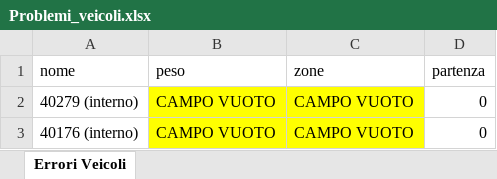
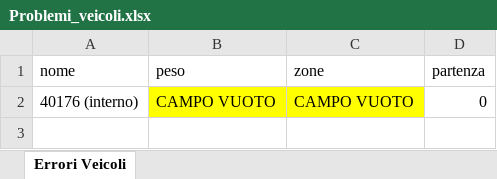
Before and after one commit to Baszonpedis/progettoIS, an Excel workbook: PS-VRP/Dati_output/Problemi_veicoli.xlsx, sheet Errori Veicoli, drawn as a sheet; values as stored, in another font and other column widths than the file's, no borders; the diff names each change by its address in the sheet, - before the commit and + after, or states it on an @@ line.

```diff
--- a/PS-VRP/Dati_output/Problemi_veicoli.xlsx (sheet Errori Veicoli)
+++ b/PS-VRP/Dati_output/Problemi_veicoli.xlsx (sheet Errori Veicoli)
-row 2: 40279 (interno) | CAMPO VUOTO | CAMPO VUOTO | 0
```
Also changed, not shown: PS-VRP/Dati_input/vettori.xlsx, PS-VRP/Dati_output/Problemi_lettura_Excel.xlsx, 8 other files.
